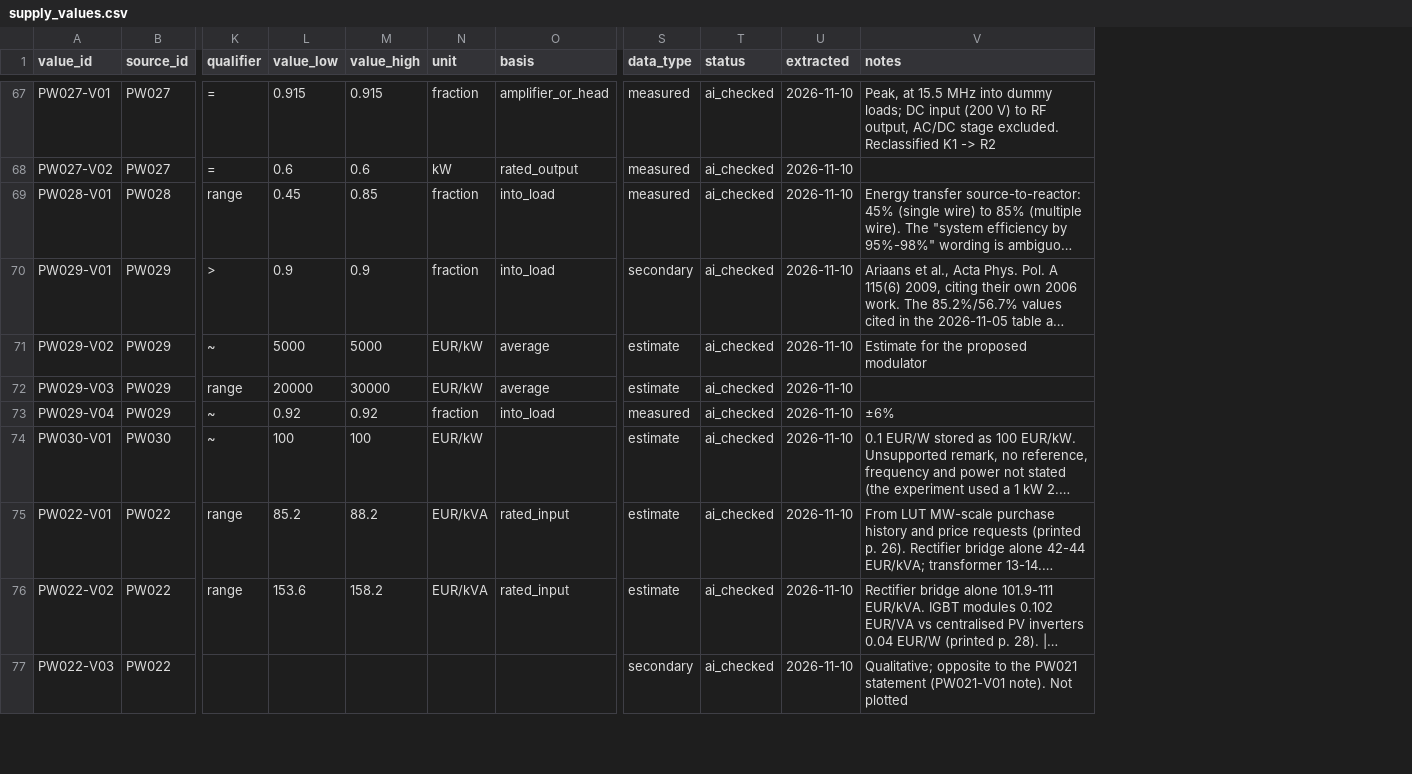
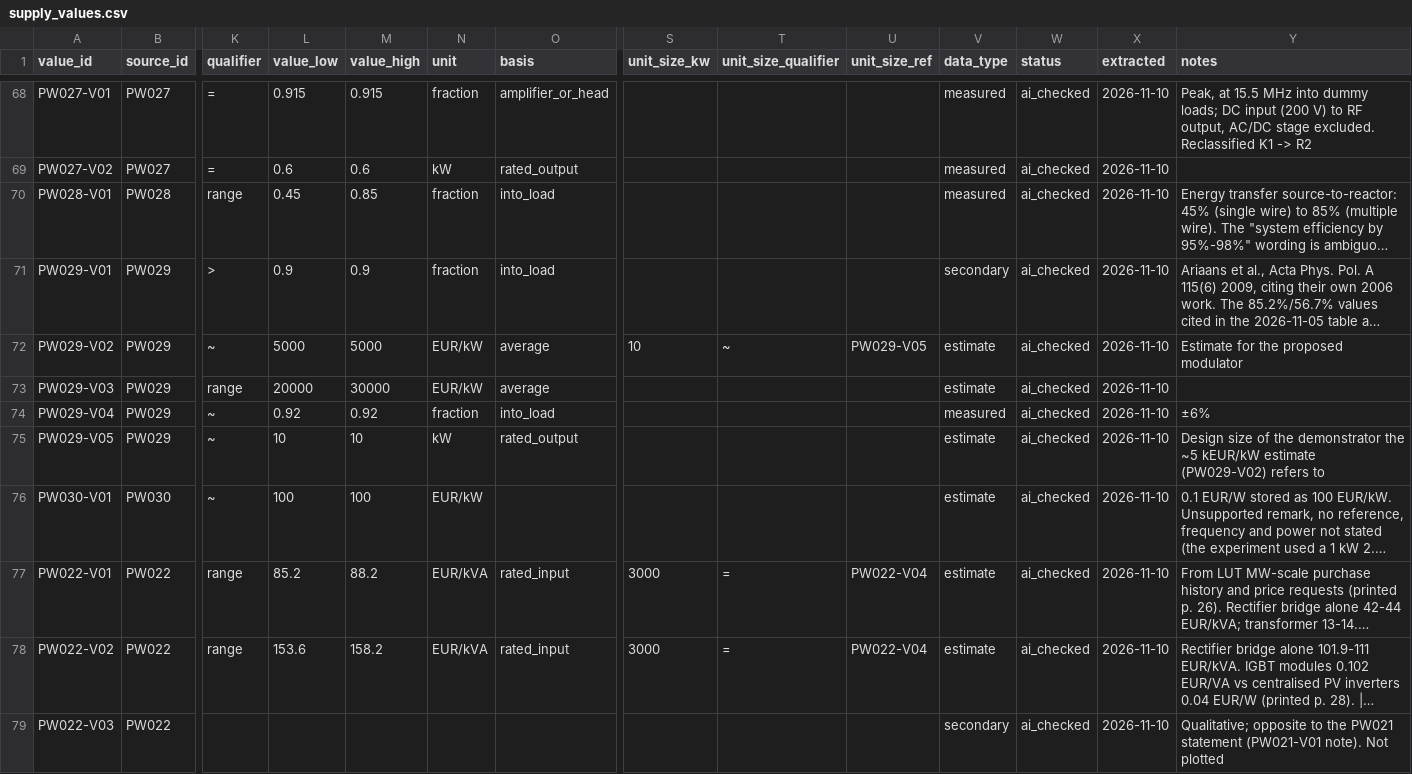
Before and after one commit to bulfinb/plasma-power-supply-constraints, a CSV file: power_systems/supply_values.csv, drawn as a sheet; only a part is shown, gaps mark what is left out; long unchanged cells end in …; rows hold the shown columns only; the diff covers the shown part only; the diff names each change by its address in the sheet, - before the commit and + after, or states it on an @@ line.

Commit message:
Power systems: DC band, cost vs unit size and class map figures
- DC supplies shown in a separate band of the frequency figure; DC unit
  powers extracted (PW022, PW023, PW034, PW035)
- Figure scripts moved to figures/ next to their outputs
- New figures: cost per kW vs unit size (unit_size_kw columns traced to
  value IDs) and supply class map (map_value_ids in supply_classes.csv)
- New values PW029-V05, PW046-V10, RV005-V05 (manufacturer cost scaling),
  RV005-V06; 141 values (139 ai_checked); worksheet regenerated

```diff
--- a/power_systems/supply_values.csv
+++ b/power_systems/supply_values.csv
+column S (unit_size_kw), row 72: 10; rows 77-78: 3000 | 3000
+column T (unit_size_qualifier), row 72: ~; rows 77-78: = | =
+column U (unit_size_ref), row 72: PW029-V05; rows 77-78: PW022-V04 | PW022-V04
+row 75: PW029-V05 | PW029 | ~ | 10 | 10 | kW | rated_output |  |  |  | estimate | ai_checked | 2026-11-10 | Design size of the demonstrator the ~5 kEUR/kW estimate (PW029-V02) refers to
```
Also changed, not shown: 7 added rows elsewhere in this file, power_systems/human_check_worksheet.csv, power_systems/source_register.csv, 16 other files.
